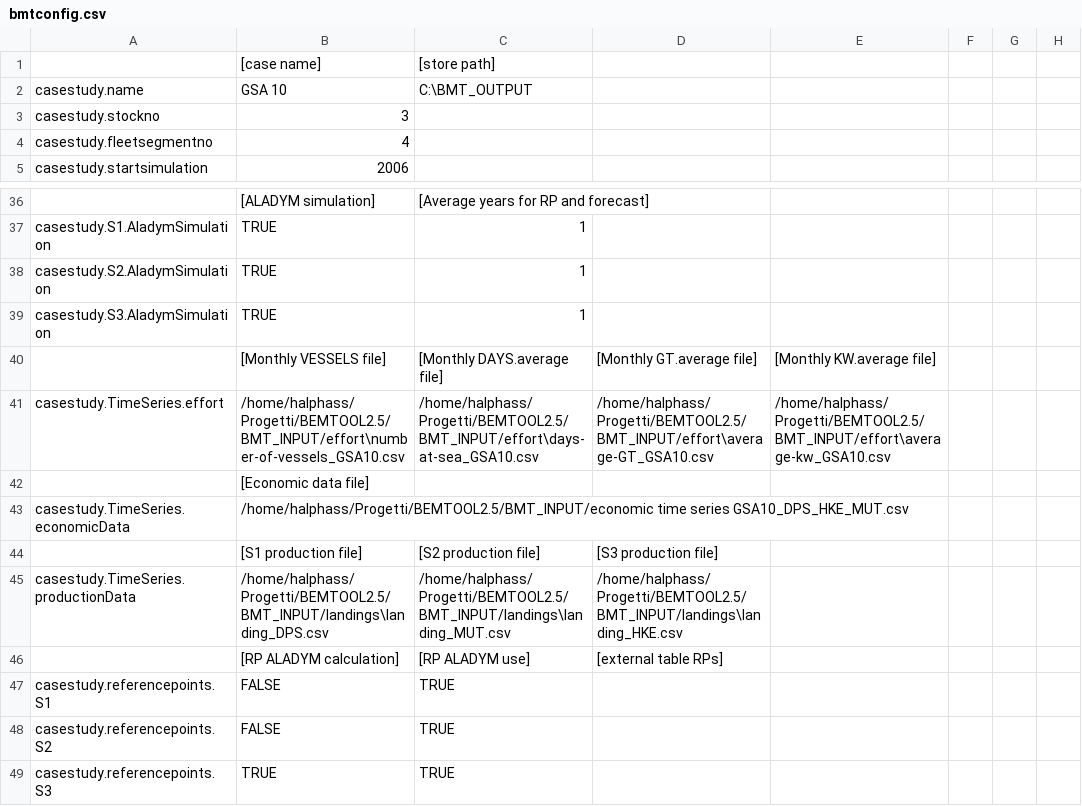
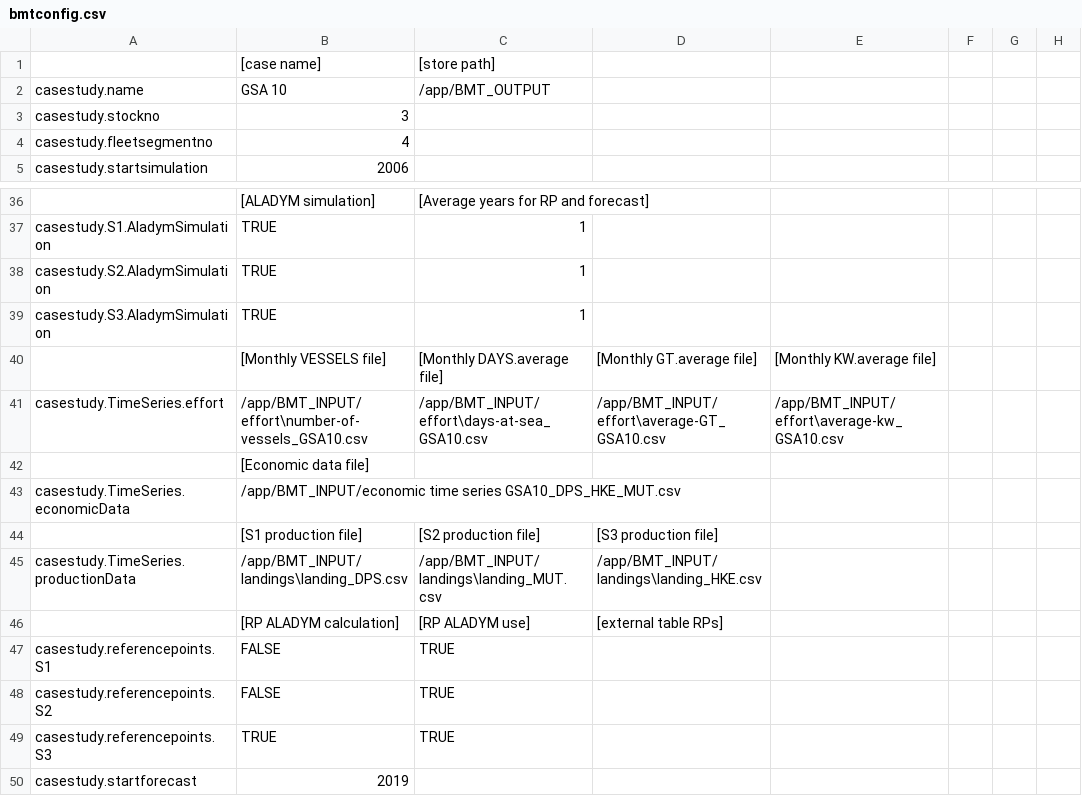
Before and after one commit to gresci/BEMTOOL2.5, a CSV file: BEMTOOL-ver2.5-2018_0901/bmtconfig.csv, drawn as a sheet; only a part is shown, gaps mark what is left out; the shorter side is filled out with more unchanged rows; the diff names each change by its address in the sheet, - before the commit and + after, or states it on an @@ line.

```diff
--- a/BEMTOOL-ver2.5-2018_0901/bmtconfig.csv
+++ b/BEMTOOL-ver2.5-2018_0901/bmtconfig.csv
-C2: C:\BMT_OUTPUT
+C2: /app/BMT_OUTPUT
-B41: /home/halphass/Progetti/BEMTOOL2.5/BMT_INPUT/effort\number-of-vessels_GSA10.csv
+B41: /app/BMT_INPUT/effort\number-of-vessels_GSA10.csv
-C41: /home/halphass/Progetti/BEMTOOL2.5/BMT_INPUT/effort\days-at-sea_GSA10.csv
+C41: /app/BMT_INPUT/effort\days-at-sea_GSA10.csv
-D41: /home/halphass/Progetti/BEMTOOL2.5/BMT_INPUT/effort\average-GT_GSA10.csv
+D41: /app/BMT_INPUT/effort\average-GT_GSA10.csv
-E41: /home/halphass/Progetti/BEMTOOL2.5/BMT_INPUT/effort\average-kw_GSA10.csv
+E41: /app/BMT_INPUT/effort\average-kw_GSA10.csv
-B43: /home/halphass/Progetti/BEMTOOL2.5/BMT_INPUT/economic time series…
+B43: /app/BMT_INPUT/economic time series…
-B45: /home/halphass/Progetti/BEMTOOL2.5/BMT_INPUT/landings\landing_DPS.csv
+B45: /app/BMT_INPUT/landings\landing_DPS.csv
-C45: /home/halphass/Progetti/BEMTOOL2.5/BMT_INPUT/landings\landing_MUT.csv
+C45: /app/BMT_INPUT/landings\landing_MUT.csv
-D45: /home/halphass/Progetti/BEMTOOL2.5/BMT_INPUT/landings\landing_HKE.csv
+D45: /app/BMT_INPUT/landings\landing_HKE.csv
```
Also changed, not shown: 33 other files.
